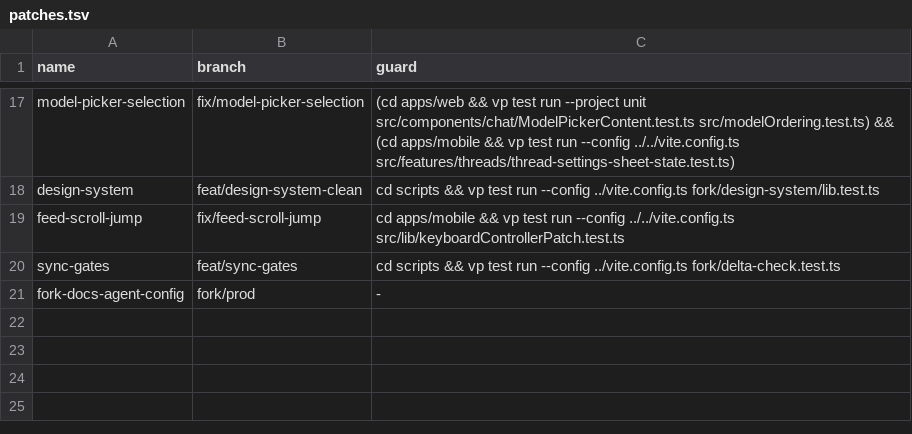
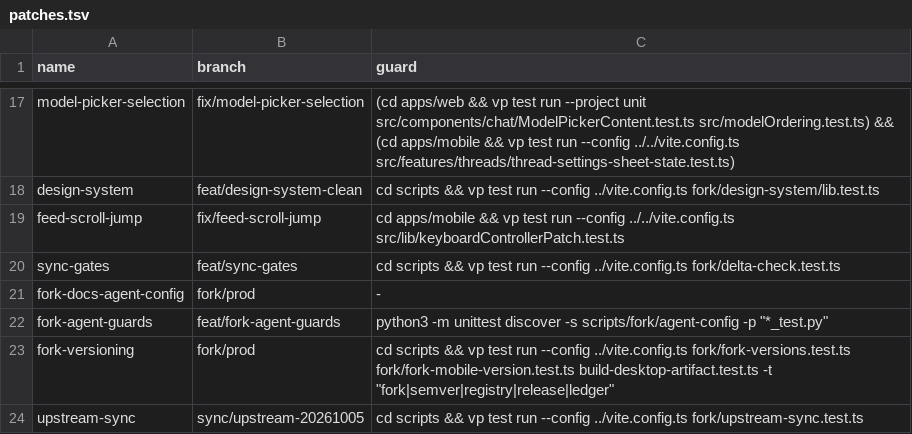
Before and after one commit to nohat/t3code, a TSV file: docs/fork/patches.tsv, drawn as a sheet; only a part is shown, gaps mark what is left out.

Commit message:
feat(fork): trial upstream syncs and review their cadence weekly

```diff
--- a/docs/fork/patches.tsv
+++ b/docs/fork/patches.tsv
@@ -21 +21,4 @@ sync-gates	feat/sync-gates	cd scripts && vp test run --config ../vite.config.ts
 fork-docs-agent-config	fork/prod	-
+fork-agent-guards	feat/fork-agent-guards	python3 -m unittest discover -s scripts/fork/agent-config -p "*_test.py"
+fork-versioning	fork/prod	cd scripts && vp test run --config ../vite.config.ts fork/fork-versions.test.ts fork/fork-mobile-version.test.ts build-desktop-artifact.test.ts -t "fork|semver|registry|release|ledger"
+upstream-sync	sync/upstream-20261005	cd scripts && vp test run --config ../vite.config.ts fork/upstream-sync.test.ts
```
Also changed, not shown: 5 other files.
